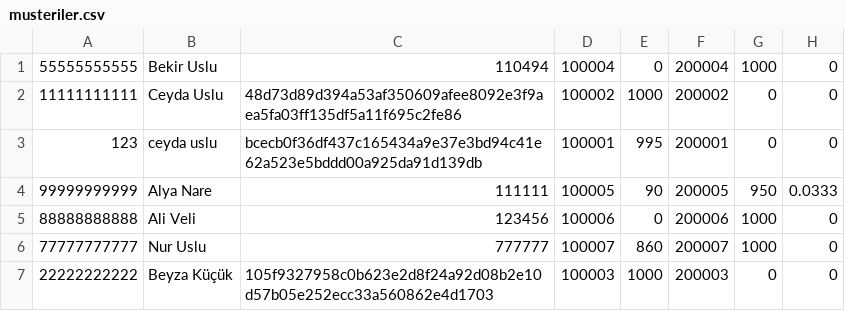
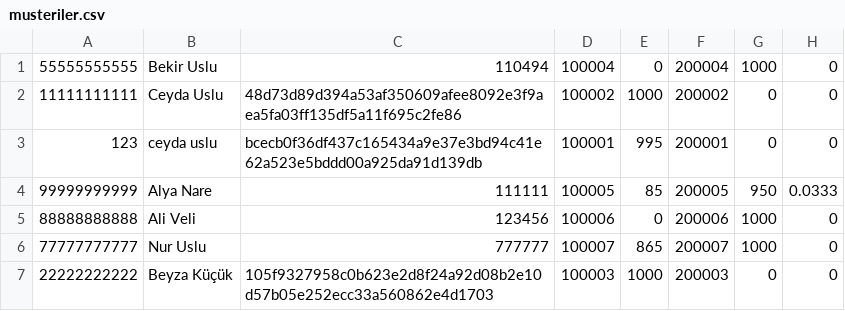
Before and after one commit to ceyslu/oop-bankacilik-sistemi, a CSV file: data/musteriler.csv, drawn as a sheet.

```diff
--- a/data/musteriler.csv
+++ b/data/musteriler.csv
@@ -3,5 +3,5 @@
 123;ceyda uslu;bcecb0f36df437c165434a9e37e3bd94c41e62a523e5bddd00a925da91d139db;100001;995;200001;0;0
-99999999999;Alya Nare;111111;100005;90;200005;950;0.0333
+99999999999;Alya Nare;111111;100005;85;200005;950;0.0333
 88888888888;Ali Veli;123456;100006;0;200006;1000;0
-77777777777;Nur Uslu;777777;100007;860;200007;1000;0
+77777777777;Nur Uslu;777777;100007;865;200007;1000;0
 22222222222;Beyza Küçük;105f9327958c0b623e2d8f24a92d08b2e10d57b05e252ecc33a560862e4d1703;100003;1000;200003;0;0
```
Also changed, not shown: 6 other files.
